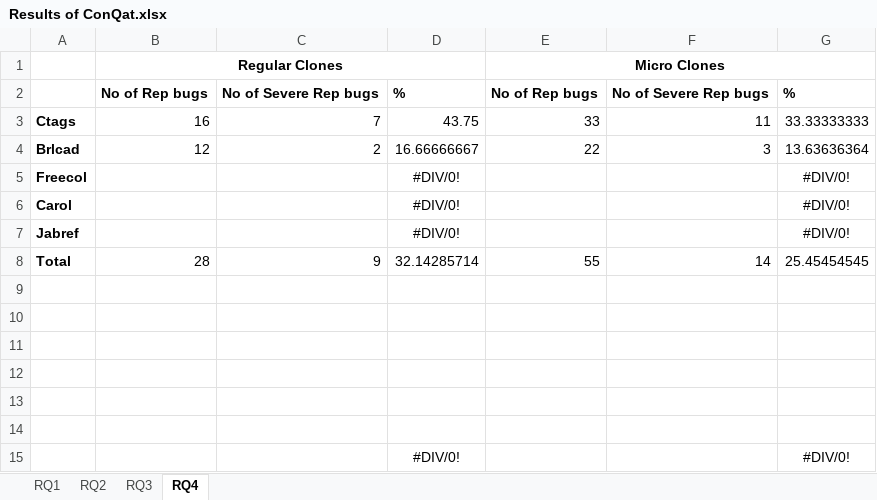
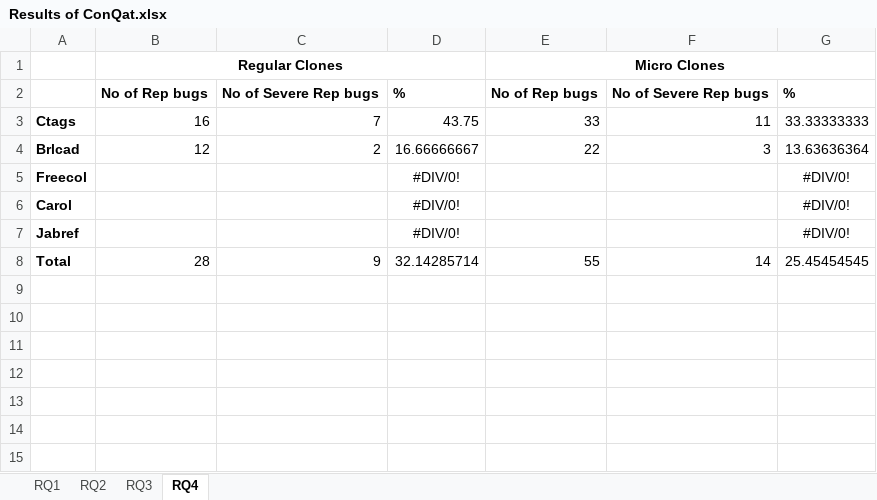
Before and after one commit to JudithFran/BugReplicationMicroRegularCloneConQat, an Excel workbook: Results of ConQat.xlsx, sheet RQ4, drawn as a sheet; values as stored, in another font and other column widths than the file's, no borders; the diff names each change by its address in the sheet, - before the commit and + after, or states it on an @@ line.

```diff
--- a/Results of ConQat.xlsx (sheet RQ4)
+++ b/Results of ConQat.xlsx (sheet RQ4)
-row 9: (empty)
-row 10: (empty)
-row 11: (empty)
-row 12: (empty)
-row 13: (empty)
-row 14: (empty)
-row 15:  |  |  | #DIV/0! |  |  | #DIV/0!
```
Also changed, not shown: sheet RQ1, charts or pictures, 2 other files.
